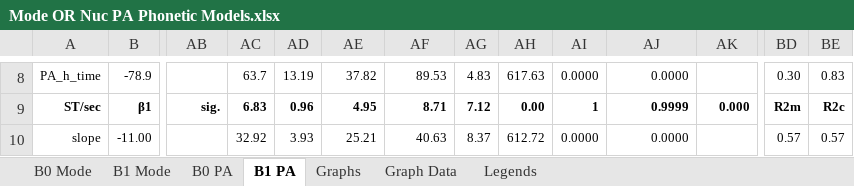
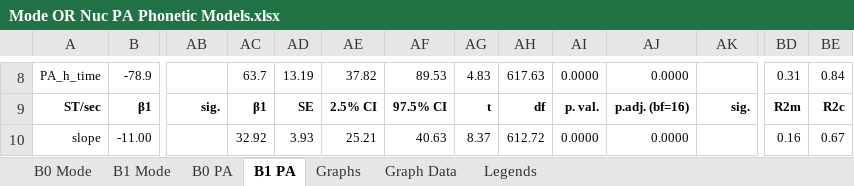
Before and after one commit to AERodgers/PhD, an Excel workbook: Ch_7_Sentence_Modes/Excel/Mode OR Nuc PA Phonetic Models.xlsx, sheet B1 PA, drawn as a sheet; only a part is shown, gaps mark what is left out; values as stored, in another font and other column widths than the file's, no borders; conditional formats not drawn; the diff covers the shown part only; the diff names each change by its address in the sheet, - before the commit and + after, or states it on an @@ line.

```diff
--- a/Ch_7_Sentence_Modes/Excel/Mode OR Nuc PA Phonetic Models.xlsx (sheet B1 PA)
+++ b/Ch_7_Sentence_Modes/Excel/Mode OR Nuc PA Phonetic Models.xlsx (sheet B1 PA)
-BD8: 0.30
+BD8: 0.31
-BE8: 0.83
+BE8: 0.84
-AC9: 6.83
+AC9: β1
-AD9: 0.96
+AD9: SE
-AE9: 4.95
+AE9: 2.5% CI
-AF9: 8.71
+AF9: 97.5% CI
-AG9: 7.12
+AG9: t
-AH9: 0.00
+AH9: df
-AI9: 1
+AI9: p. val.
-AJ9: 0.9999
+AJ9: p.adj. (bf=16)
-AK9: 0.000
+AK9: sig.
-BD10: 0.57
+BD10: 0.16
-BE10: 0.57
+BE10: 0.67
```
Also changed, not shown: 107 edited cells elsewhere in this sheet, sheet B0 Mode, sheet B0 PA, sheet Graph Data, sheet B1 Mode, formulas that keep their value, charts or pictures, Ch_7_Sentence_Modes/Excel/Mode AND Nuc PA Phonetic Models.xlsx, 31 other files.
